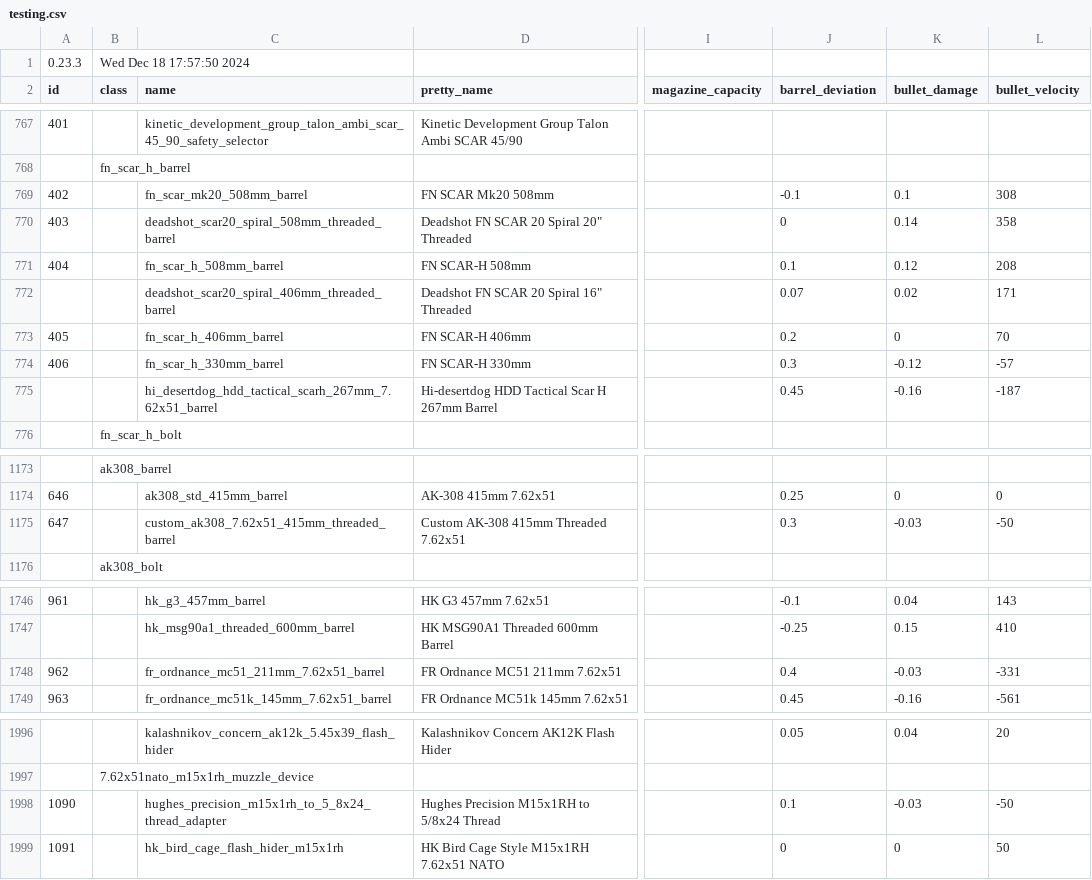
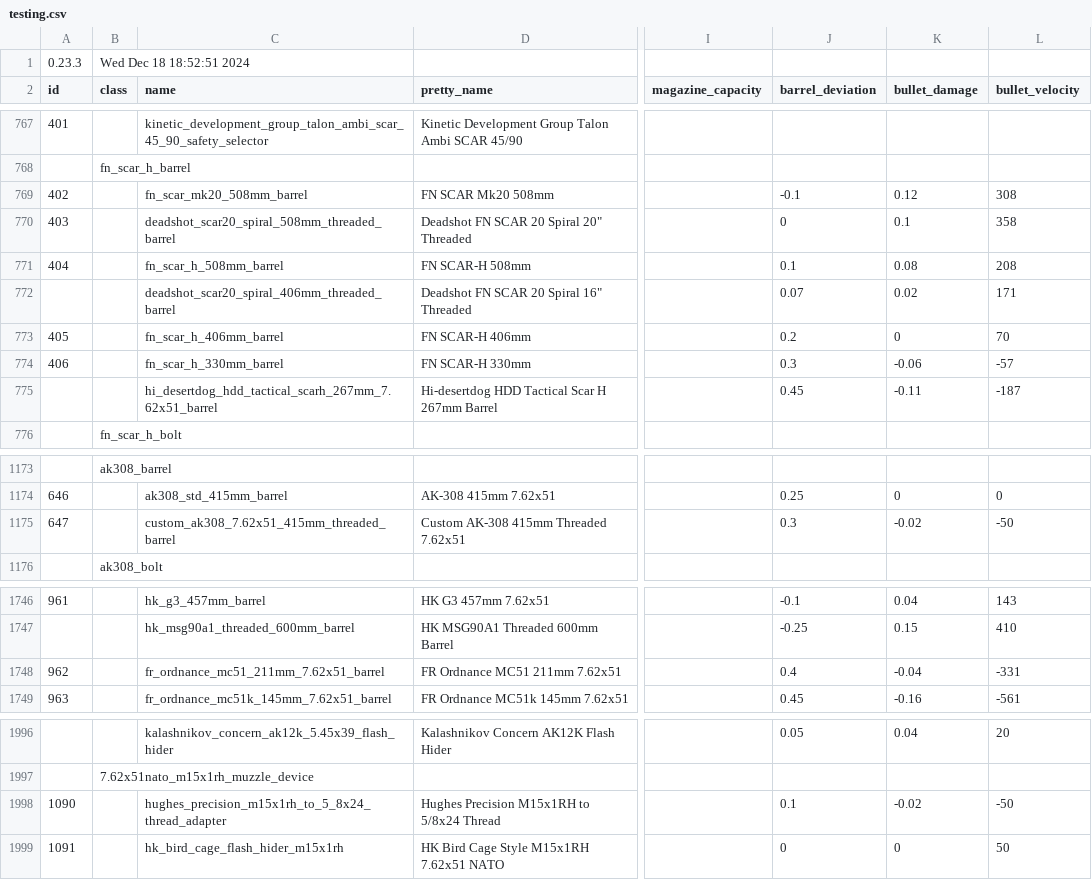
Before and after one commit to refact0r/deadline-balancing, a CSV file: testing.csv, drawn as a sheet; only a part is shown, gaps mark what is left out; the diff names each change by its address in the sheet, - before the commit and + after, or states it on an @@ line.

Commit message:
test 308 muzzles 4

```diff
--- a/testing.csv
+++ b/testing.csv
-B1 (class): Wed Dec 18 17:57:50 2024
+B1 (class): Wed Dec 18 18:52:51 2024
-K769 (bullet_damage): 0.1
+K769 (bullet_damage): 0.12
-K770 (bullet_damage): 0.14
+K770 (bullet_damage): 0.1
-K771 (bullet_damage): 0.12
+K771 (bullet_damage): 0.08
-K774 (bullet_damage): -0.12
+K774 (bullet_damage): -0.06
-K775 (bullet_damage): -0.16
+K775 (bullet_damage): -0.11
-K1175 (bullet_damage): -0.03
+K1175 (bullet_damage): -0.02
-K1748 (bullet_damage): -0.03
+K1748 (bullet_damage): -0.04
-K1998 (bullet_damage): -0.03
+K1998 (bullet_damage): -0.02
```
